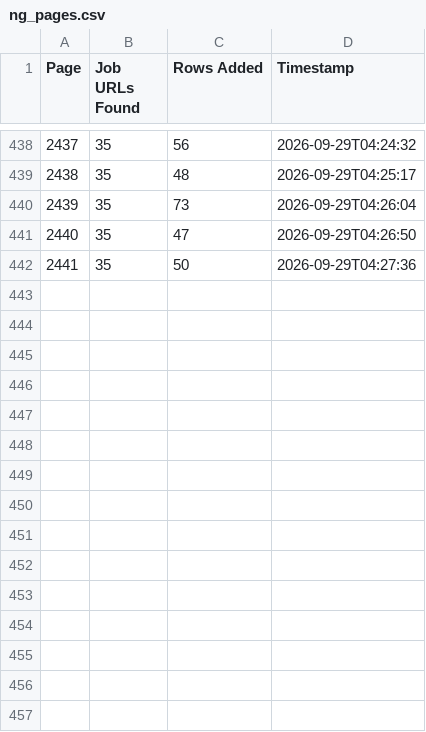
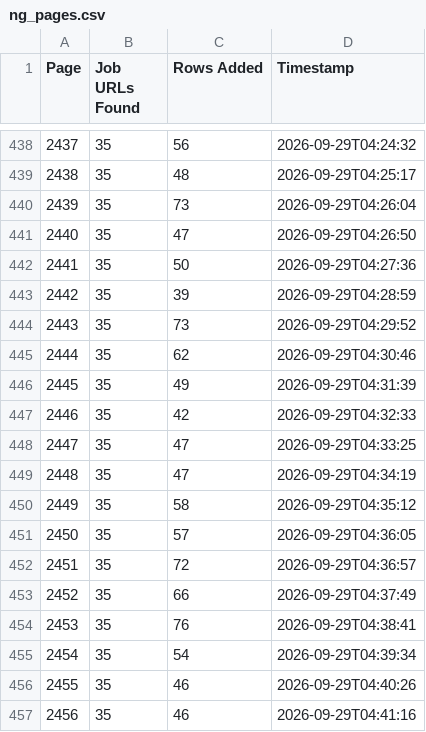
Before and after one commit to liliankason/ng-2001-2500, a CSV file: ng_pages.csv, drawn as a sheet; only a part is shown, gaps mark what is left out.

```diff
--- a/ng_pages.csv
+++ b/ng_pages.csv
@@ -442 +442,16 @@
 2441,35,50,2026-09-29T04:27:36
+2442,35,39,2026-09-29T04:28:59
+2443,35,73,2026-09-29T04:29:52
+2444,35,62,2026-09-29T04:30:46
+2445,35,49,2026-09-29T04:31:39
+2446,35,42,2026-09-29T04:32:33
+2447,35,47,2026-09-29T04:33:25
+2448,35,47,2026-09-29T04:34:19
+2449,35,58,2026-09-29T04:35:12
+2450,35,57,2026-09-29T04:36:05
+2451,35,72,2026-09-29T04:36:57
+2452,35,66,2026-09-29T04:37:49
+2453,35,76,2026-09-29T04:38:41
+2454,35,54,2026-09-29T04:39:34
+2455,35,46,2026-09-29T04:40:26
+2456,35,46,2026-09-29T04:41:16
```
Also changed, not shown: 1 other file.
